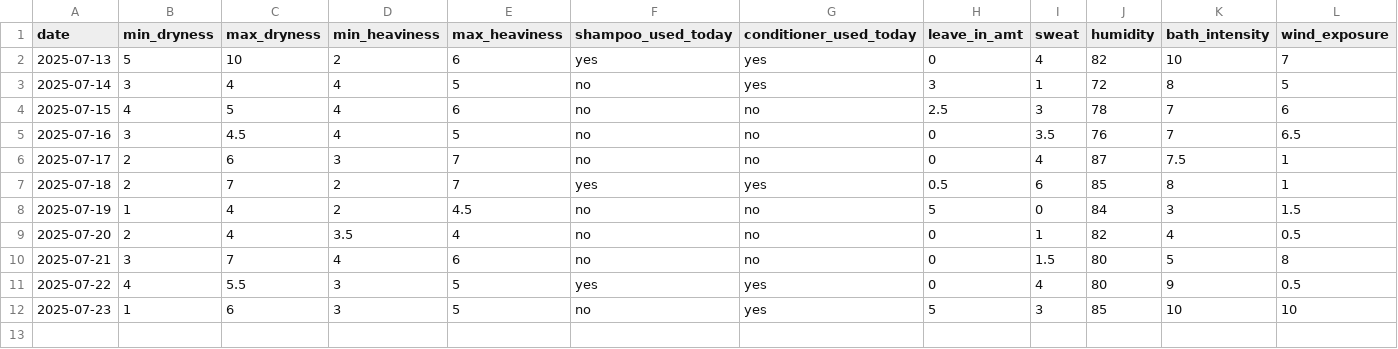
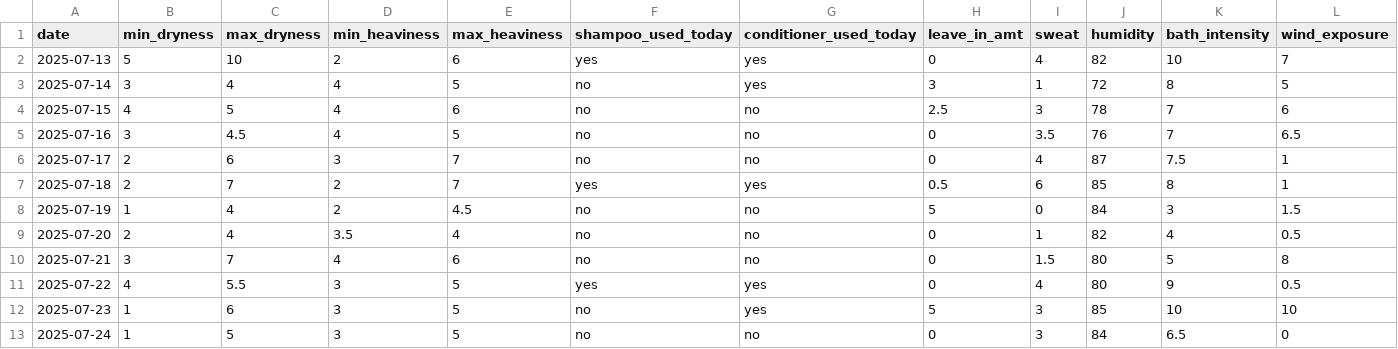
Before and after one commit to sdbrgo/Glossi, a CSV file: Glossi Dataset WIP.csv, drawn as a sheet.

Commit message:
Update Glossi Dataset WIP.csv

```diff
--- a/Glossi Dataset WIP.csv
+++ b/Glossi Dataset WIP.csv
@@ -12 +12,2 @@ date,min_dryness,max_dryness,min_heaviness,max_heaviness,shampoo_used_today,cond
 2025-07-23,1,6,3,5,no,yes,5,3,85,10,10
+2025-07-24,1,5,3,5,no,no,0,3,84,6.5,0
```
